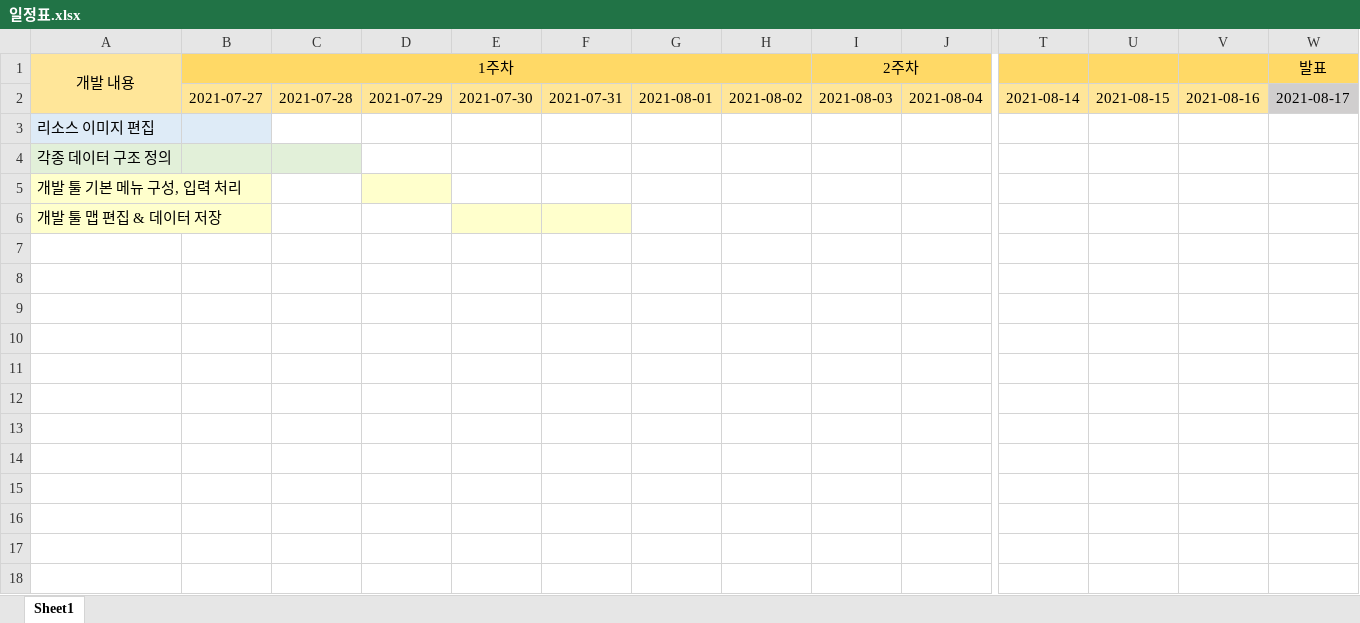
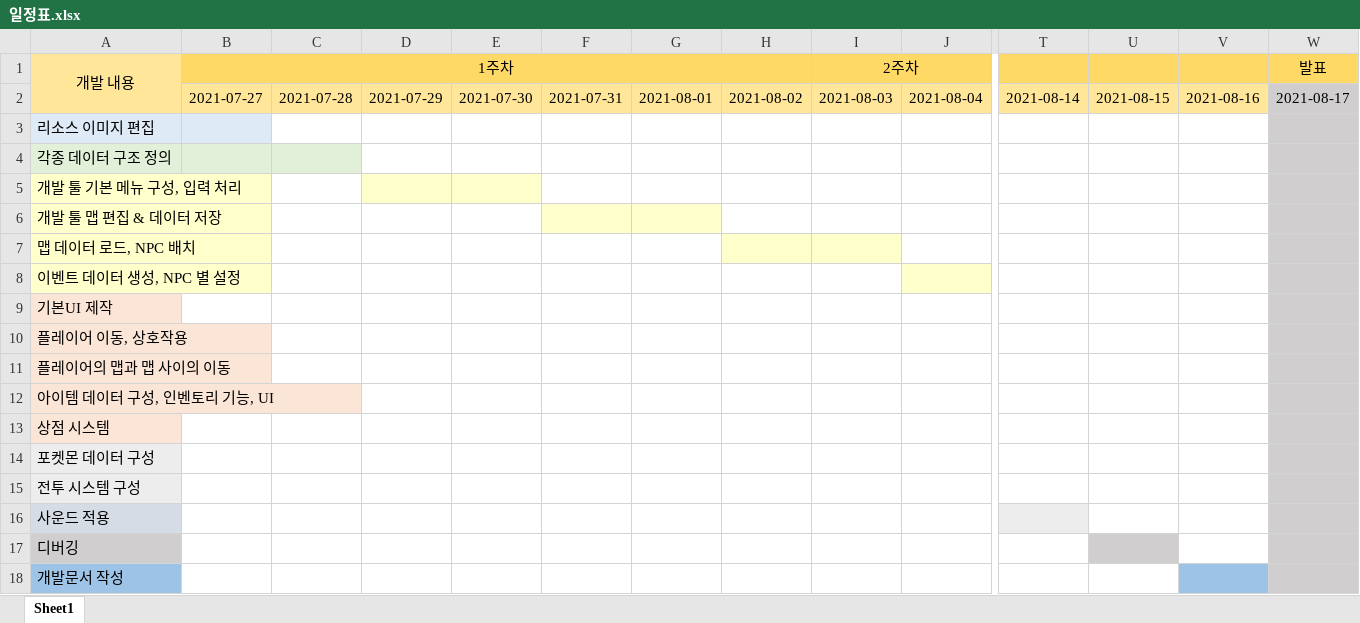
Before and after one commit to molinadejan/Pokemon-Gold, an Excel workbook: 포켓몬스터 골드 프로젝트 자료/일정표.xlsx, sheet Sheet1, drawn as a sheet; only a part is shown, gaps mark what is left out; values as stored, in another font and other column widths than the file's, no borders; rows hold the shown columns only; the diff names each change by its address in the sheet, - before the commit and + after, or states it on an @@ line.

```diff
--- a/포켓몬스터 골드 프로젝트 자료/일정표.xlsx (sheet Sheet1)
+++ b/포켓몬스터 골드 프로젝트 자료/일정표.xlsx (sheet Sheet1)
-W3:W6 fill: none
+W3:W6 fill: #D0CECE
-E5 fill: none
+E5 fill: #FFFFCC
-E6 fill: #FFFFCC
+E6 fill: none
-G6 fill: none
+G6 fill: #FFFFCC
+row 7: 맵 데이터 로드, NPC 배치
+row 8: 이벤트 데이터 생성, NPC 별 설정
+row 9: 기본UI 제작
+row 10: 플레이어 이동, 상호작용
+row 11: 플레이어의 맵과 맵 사이의 이동
+row 12: 아이템 데이터 구성, 인벤토리 기능, UI
+row 13: 상점 시스템
+row 14: 포켓몬 데이터 구성
+row 15: 전투 시스템 구성
+row 16: 사운드 적용
+row 17: 디버깅
+row 18: 개발문서 작성
```
Also changed, not shown: 18 other files.
